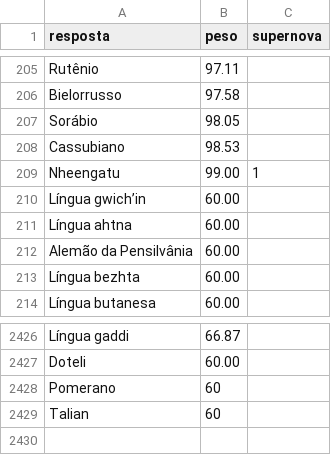
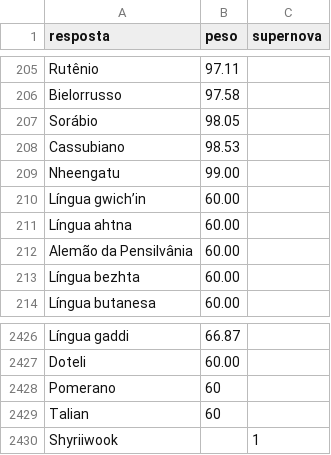
Before and after one commit to pedro1ace/nichoojogo, a CSV file: dados/ajustes/idiomas.csv, drawn as a sheet; only a part is shown, gaps mark what is left out.

```diff
--- a/dados/ajustes/idiomas.csv
+++ b/dados/ajustes/idiomas.csv
@@ -208,3 +208,3 @@ Sorábio,98.05,
 Cassubiano,98.53,
-Nheengatu,99.00,1
+Nheengatu,99.00,
 Língua gwich’in,60.00,
@@ -2429 +2429,2 @@ Pomerano,60,
 Talian,60,
+Shyriiwook,,1
```
Also changed, not shown: dados/ajustes/racas-de-cachorro.csv, dados/ajustes/times-de-futebol.csv, 18 other files.
